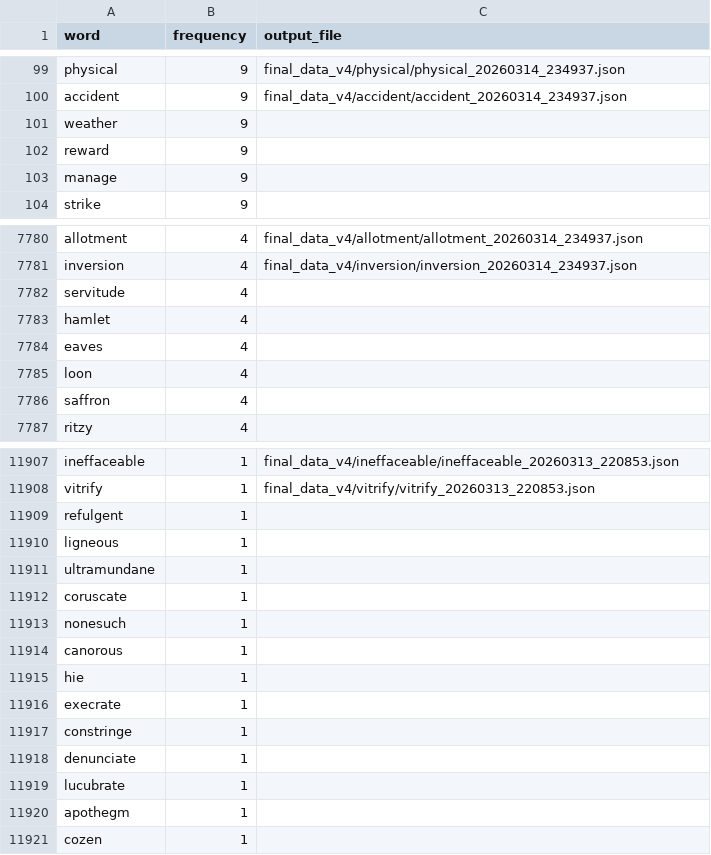
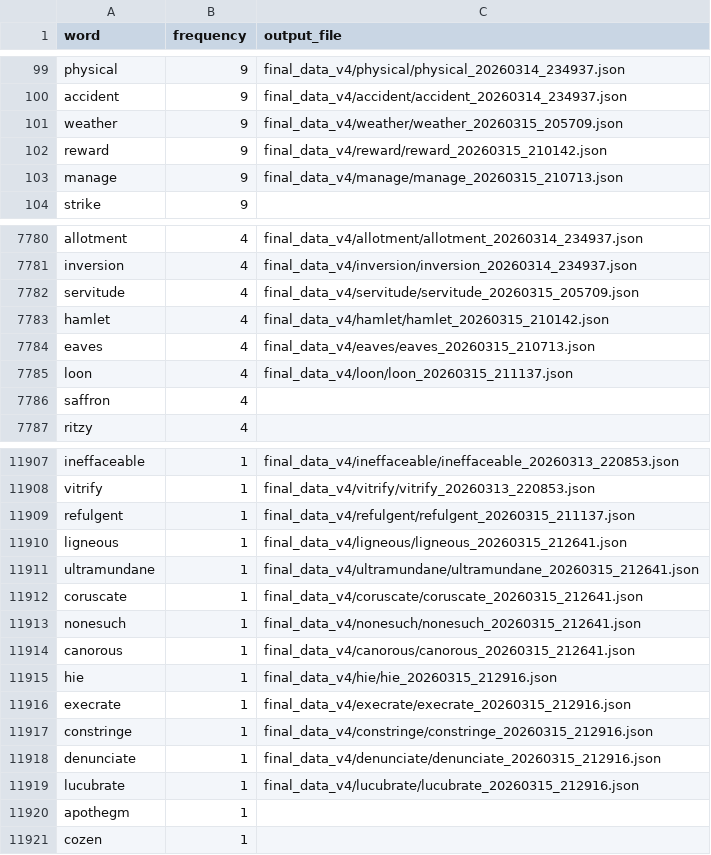
Before and after one commit to jiahuan-he/DailyWordDataGen, a CSV file: source/word_frequencies_sorted_v4.csv, drawn as a sheet; only a part is shown, gaps mark what is left out; the diff covers the shown part only.

Commit message:
update data

```diff
--- a/source/word_frequencies_sorted_v4.csv
+++ b/source/word_frequencies_sorted_v4.csv
@@ -100,5 +100,5 @@ physical,9,final_data_v4/physical/physical_20260314_234937.json
 accident,9,final_data_v4/accident/accident_20260314_234937.json
-weather,9,
-reward,9,
-manage,9,
+weather,9,final_data_v4/weather/weather_20260315_205709.json
+reward,9,final_data_v4/reward/reward_20260315_210142.json
+manage,9,final_data_v4/manage/manage_20260315_210713.json
 strike,9,
@@ -7781,6 +7781,6 @@ allotment,4,final_data_v4/allotment/allotment_20260314_234937.json
 inversion,4,final_data_v4/inversion/inversion_20260314_234937.json
-servitude,4,
-hamlet,4,
-eaves,4,
-loon,4,
+servitude,4,final_data_v4/servitude/servitude_20260315_205709.json
+hamlet,4,final_data_v4/hamlet/hamlet_20260315_210142.json
+eaves,4,final_data_v4/eaves/eaves_20260315_210713.json
+loon,4,final_data_v4/loon/loon_20260315_211137.json
 saffron,4,
@@ -11908,13 +11908,13 @@ ineffaceable,1,final_data_v4/ineffaceable/ineffaceable_20260313_220853.json
 vitrify,1,final_data_v4/vitrify/vitrify_20260313_220853.json
-refulgent,1,
-ligneous,1,
-ultramundane,1,
-coruscate,1,
-nonesuch,1,
-canorous,1,
-hie,1,
-execrate,1,
-constringe,1,
-denunciate,1,
-lucubrate,1,
+refulgent,1,final_data_v4/refulgent/refulgent_20260315_211137.json
+ligneous,1,final_data_v4/ligneous/ligneous_20260315_212641.json
+ultramundane,1,final_data_v4/ultramundane/ultramundane_20260315_212641.json
+coruscate,1,final_data_v4/coruscate/coruscate_20260315_212641.json
+nonesuch,1,final_data_v4/nonesuch/nonesuch_20260315_212641.json
+canorous,1,final_data_v4/canorous/canorous_20260315_212641.json
+hie,1,final_data_v4/hie/hie_20260315_212916.json
+execrate,1,final_data_v4/execrate/execrate_20260315_212916.json
+constringe,1,final_data_v4/constringe/constringe_20260315_212916.json
+denunciate,1,final_data_v4/denunciate/denunciate_20260315_212916.json
+lucubrate,1,final_data_v4/lucubrate/lucubrate_20260315_212916.json
 apothegm,1,
```
Also changed, not shown: 10 edited cells elsewhere in this file, 27 other files.
